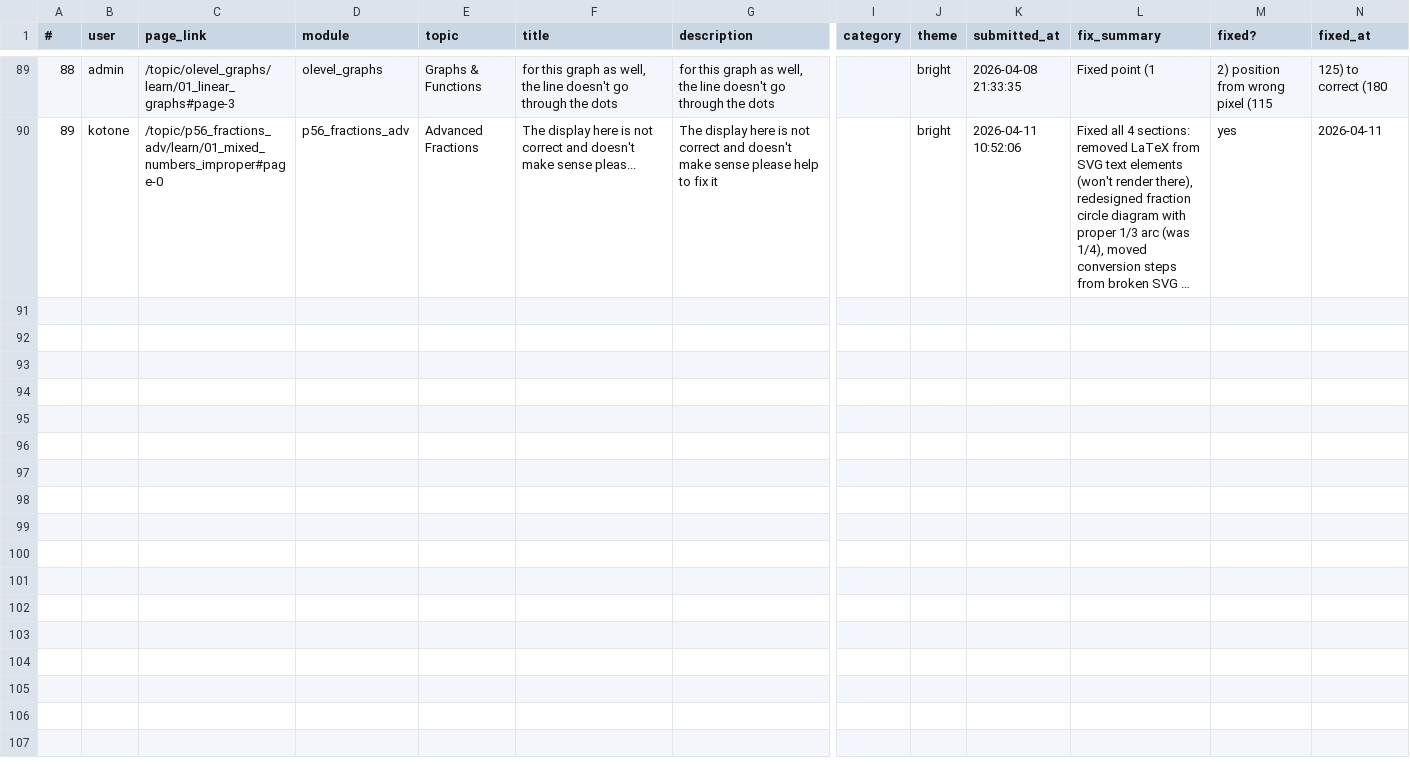
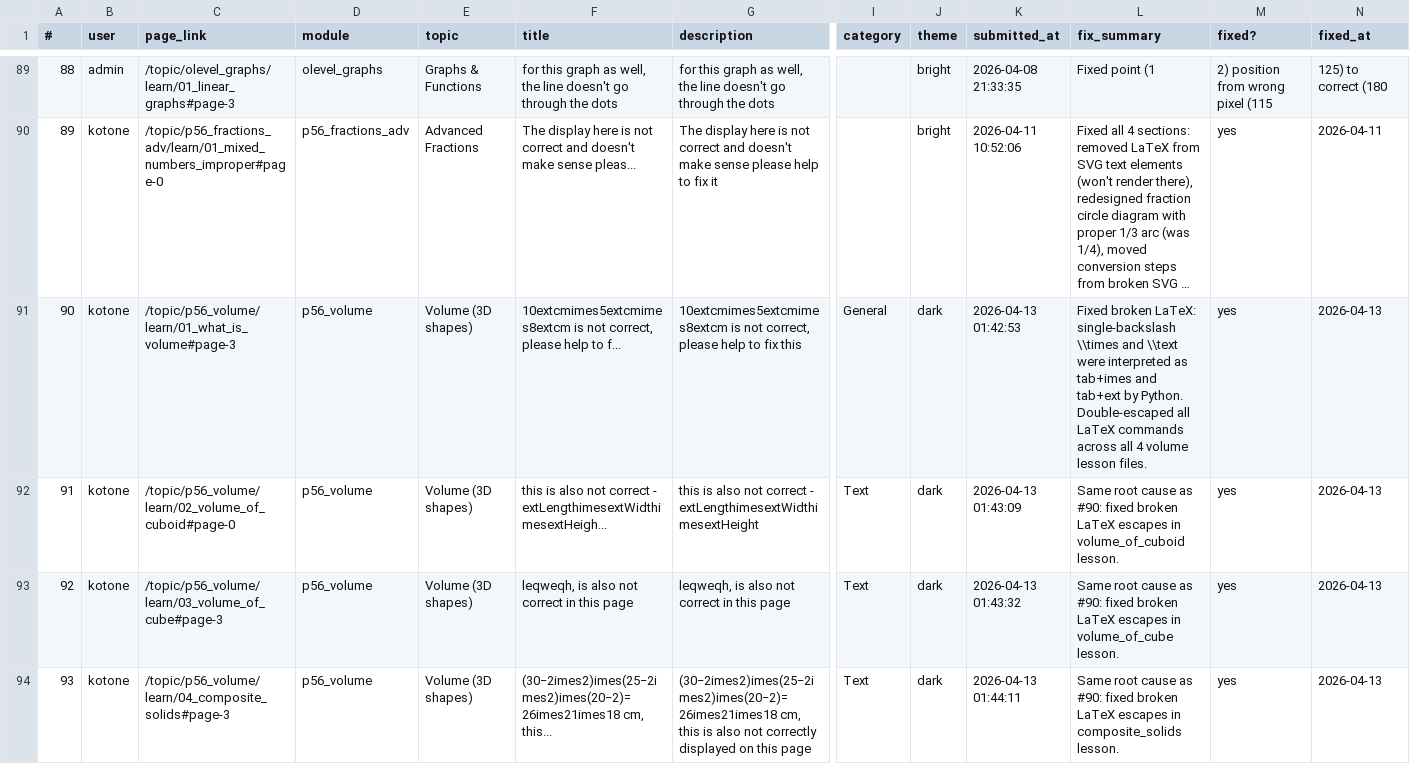
Before and after one commit to crashjonaw/quantiesunite, a CSV file: update/feedback.csv, drawn as a sheet; only a part is shown, gaps mark what is left out; long unchanged cells end in …; rows hold the shown columns only; the diff names each change by its address in the sheet, - before the commit and + after, or states it on an @@ line.

```diff
--- a/update/feedback.csv
+++ b/update/feedback.csv
+row 91: 90 | kotone | /topic/p56_volume/learn/01_what_is_volume#page-3 | p56_volume | Volume (3D shapes) | 10extcmimes5extcmimes8extcm is not correct, please help to f... | 10extcmimes5extcmimes8extcm is not correct, please help to fix this | General | dark | 2026-04-13 01:42:53 | Fixed broken LaTeX: single-backslash \\times and \\text were interpreted as tab+imes and tab+ext by Python. Double-escaped all LaTeX commands across all 4 volume lesson files. | yes | 2026-04-13
+row 92: 91 | kotone | /topic/p56_volume/learn/02_volume_of_cuboid#page-0 | p56_volume | Volume (3D shapes) | this is also not correct - extLengthimesextWidthimesextHeigh... | this is also not correct - extLengthimesextWidthimesextHeight | Text | dark | 2026-04-13 01:43:09 | Same root cause as #90: fixed broken LaTeX escapes in volume_of_cuboid lesson. | yes | 2026-04-13
+row 93: 92 | kotone | /topic/p56_volume/learn/03_volume_of_cube#page-3 | p56_volume | Volume (3D shapes) | leqweqh, is also not correct in this page | leqweqh, is also not correct in this page | Text | dark | 2026-04-13 01:43:32 | Same root cause as #90: fixed broken LaTeX escapes in volume_of_cube lesson. | yes | 2026-04-13
+row 94: 93 | kotone | /topic/p56_volume/learn/04_composite_solids#page-3 | p56_volume | Volume (3D shapes) | (30−2imes2)imes(25−2imes2)imes(20−2)=26imes21imes18 cm, this... | (30−2imes2)imes(25−2imes2)imes(20−2)=26imes21imes18 cm, this is also not correctly displayed on this page | Text | dark | 2026-04-13 01:44:11 | Same root cause as #90: fixed broken LaTeX escapes in composite_solids lesson. | yes | 2026-04-13
```
Also changed, not shown: 31 other files.
